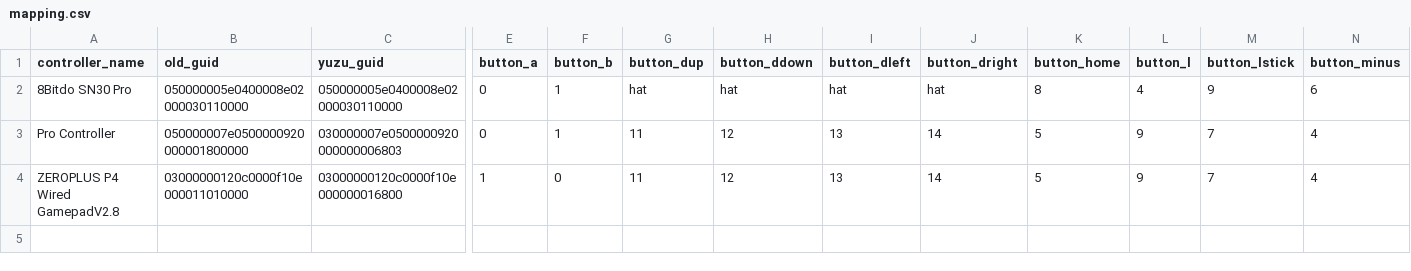
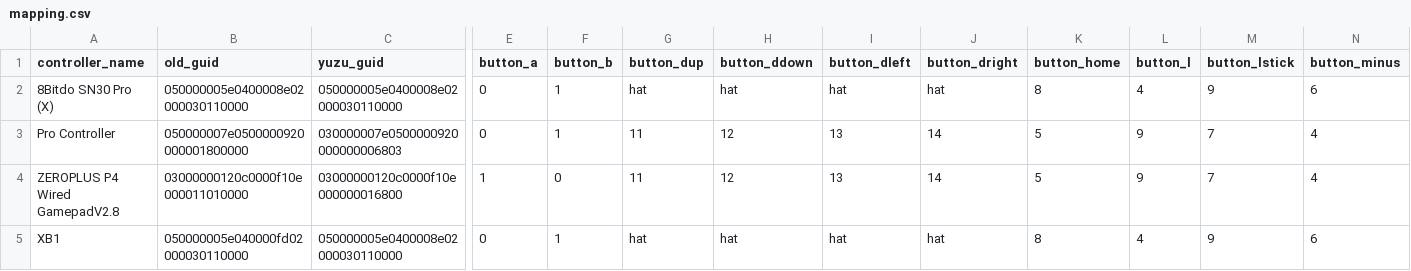
Before and after one commit to ordovice/batocera-switch, a CSV file: system/switch/configgen/mapping.csv, drawn as a sheet; only a part is shown, gaps mark what is left out; rows hold the shown columns only; the diff names each change by its address in the sheet, - before the commit and + after, or states it on an @@ line.

```diff
--- a/system/switch/configgen/mapping.csv
+++ b/system/switch/configgen/mapping.csv
-A2 (controller_name): 8Bitdo SN30 Pro
+A2 (controller_name): 8Bitdo SN30 Pro (X)
+row 5: XB1 | 050000005e040000fd02000030110000 | 050000005e0400008e02000030110000 | 0 | 1 | hat | hat | hat | hat | 8 | 4 | 9 | 6
```
Also changed, not shown: 1 other file.
